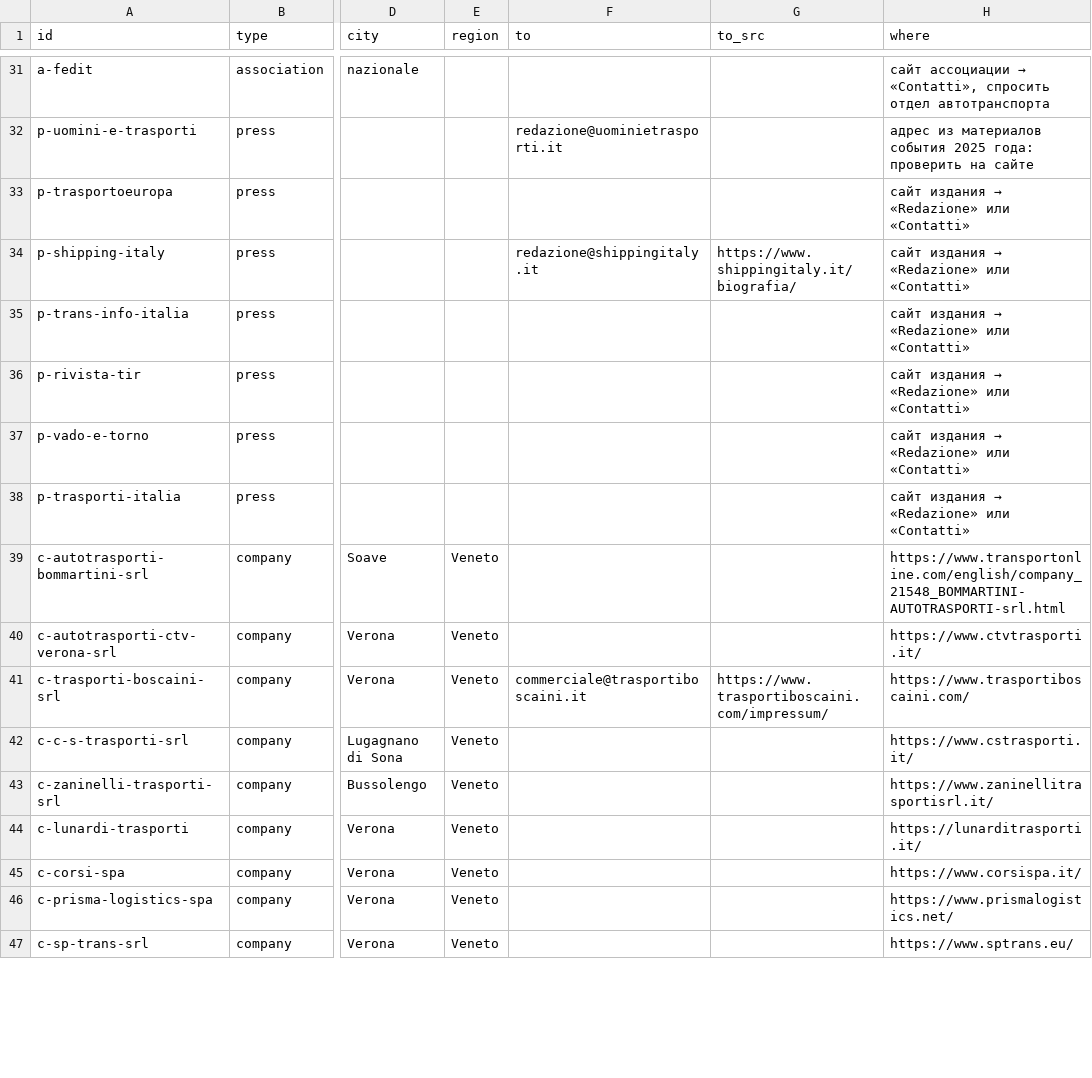
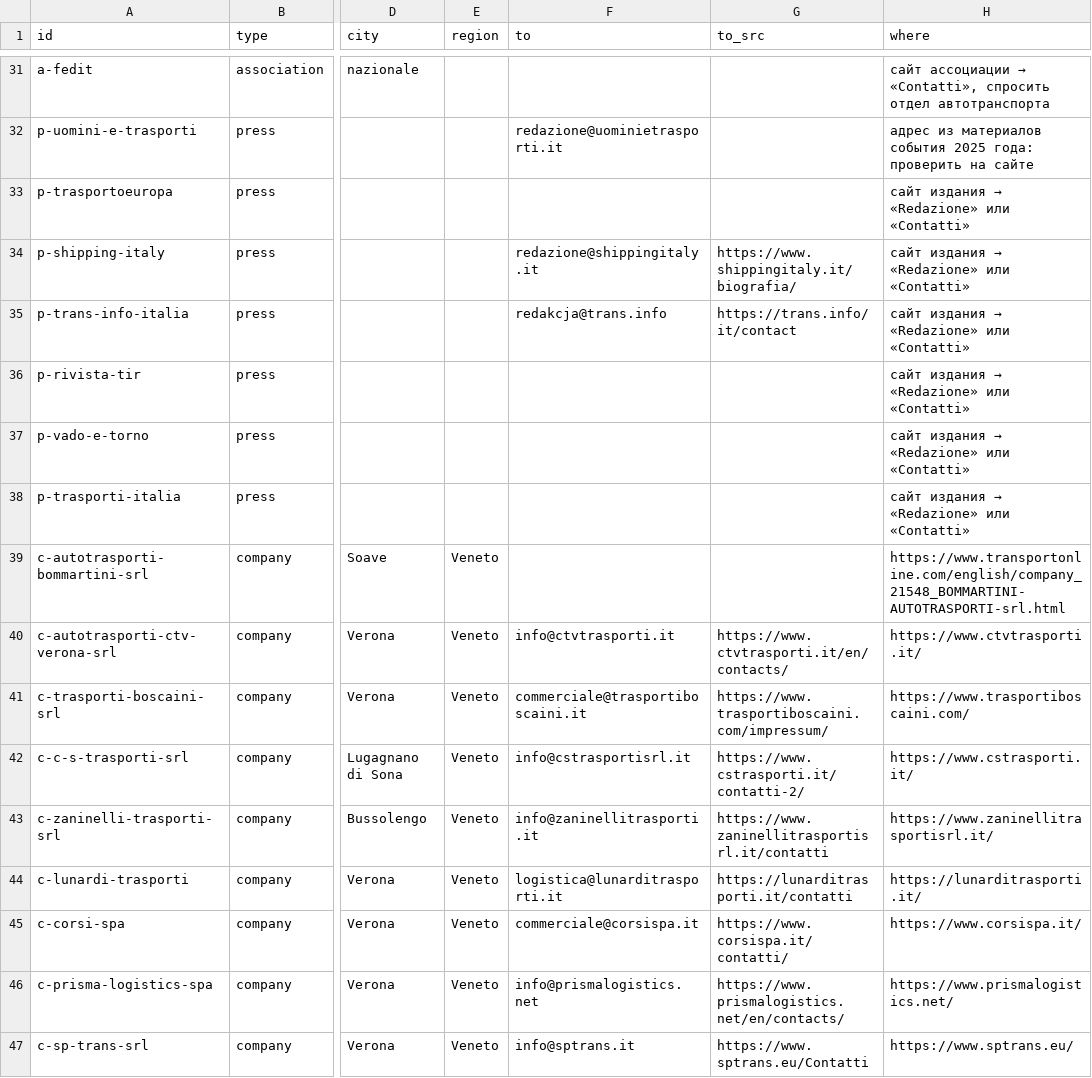
Before and after one commit to bashpayy-hash/Zhol, a CSV file: outreach/survey_send_list.csv, drawn as a sheet; only a part is shown, gaps mark what is left out; the diff covers the shown part only; the diff names each change by its address in the sheet, - before the commit and + after, or states it on an @@ line.

```diff
--- a/outreach/survey_send_list.csv
+++ b/outreach/survey_send_list.csv
-F35 (to): (empty)
+F35 (to): redakcja@trans.info
-G35 (to_src): (empty)
+G35 (to_src): https://trans.info/it/contact
-F40 (to): (empty)
+F40 (to): info@ctvtrasporti.it
-G40 (to_src): (empty)
+G40 (to_src): https://www.ctvtrasporti.it/en/contacts/
-F42 (to): (empty)
+F42 (to): info@cstrasportisrl.it
-G42 (to_src): (empty)
+G42 (to_src): https://www.cstrasporti.it/contatti-2/
-F43 (to): (empty)
+F43 (to): info@zaninellitrasporti.it
-G43 (to_src): (empty)
+G43 (to_src): https://www.zaninellitrasportisrl.it/contatti
-F44 (to): (empty)
+F44 (to): logistica@lunarditrasporti.it
-G44 (to_src): (empty)
+G44 (to_src): https://lunarditrasporti.it/contatti
-F45 (to): (empty)
+F45 (to): commerciale@corsispa.it
-G45 (to_src): (empty)
+G45 (to_src): https://www.corsispa.it/contatti/
-F46 (to): (empty)
+F46 (to): info@prismalogistics.net
-G46 (to_src): (empty)
+G46 (to_src): https://www.prismalogistics.net/en/contacts/
-F47 (to): (empty)
+F47 (to): info@sptrans.it
-G47 (to_src): (empty)
+G47 (to_src): https://www.sptrans.eu/Contatti
```
Also changed, not shown: 28 edited cells elsewhere in this file, outreach/contacts_found.csv, 2 other files.
